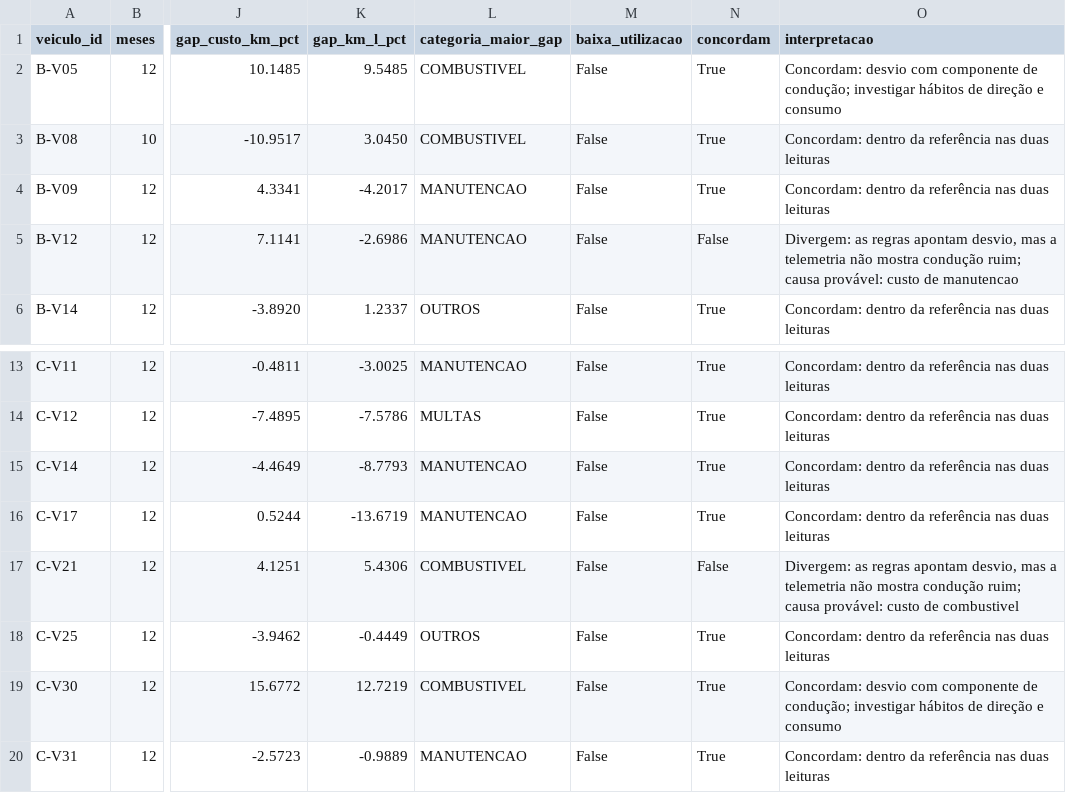
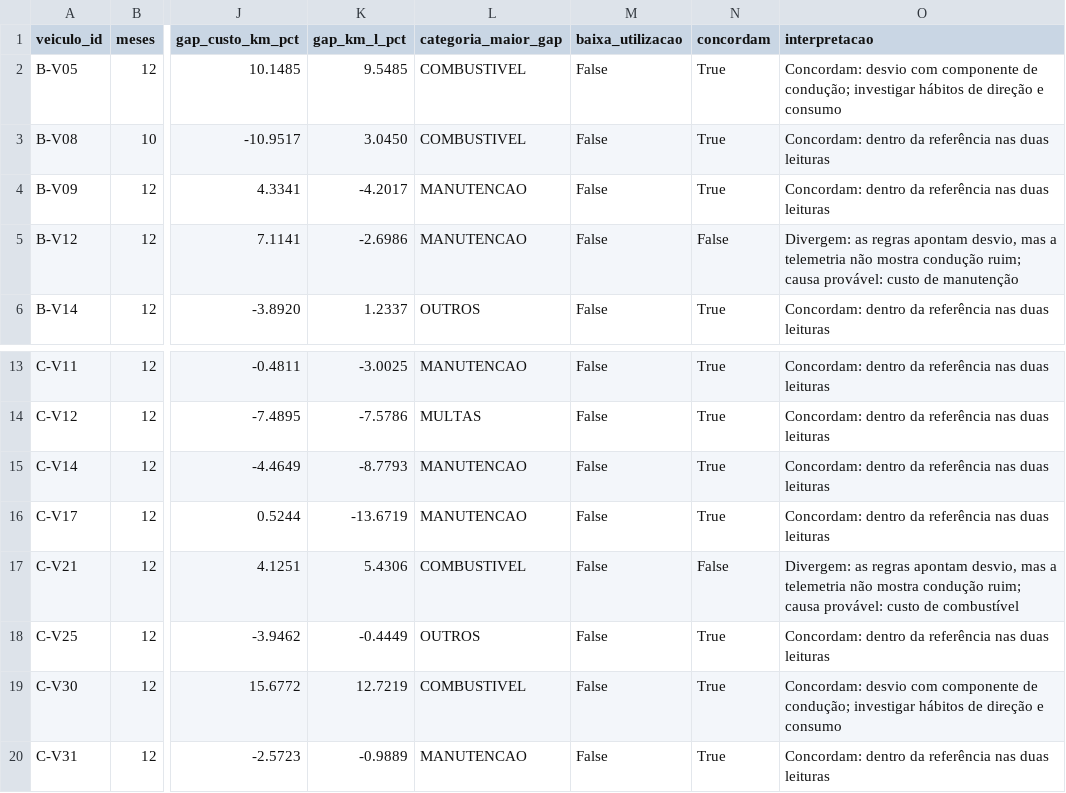
Before and after one commit to fabrizzioriccelli/1TIAO-ENTERPRISE-CHALLENGE-, a CSV file: outputs/reports/comparacao_regras_ml.csv, drawn as a sheet; only a part is shown, gaps mark what is left out; the diff names each change by its address in the sheet, - before the commit and + after, or states it on an @@ line.

```diff
--- a/outputs/reports/comparacao_regras_ml.csv
+++ b/outputs/reports/comparacao_regras_ml.csv
-O5 (interpretacao): …custo de manutencao
+O5 (interpretacao): …custo de manutenção
-O17 (interpretacao): …custo de combustivel
+O17 (interpretacao): …custo de combustível
```
Also changed, not shown: outputs/reports/indicadores_e_diagnostico_veiculo.csv, 26 other files.
